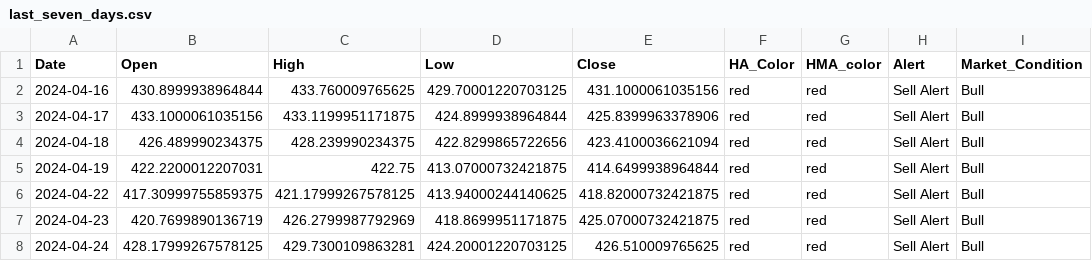
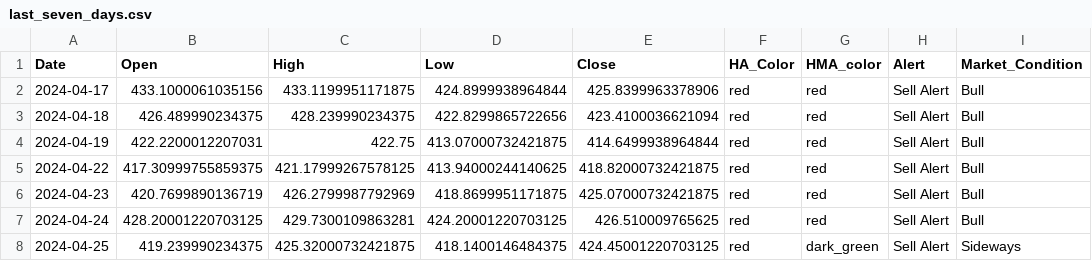
Before and after one commit to rbnyng/trend_alert, a CSV file: last_seven_days.csv, drawn as a sheet.

```diff
--- a/last_seven_days.csv
+++ b/last_seven_days.csv
@@ -1,3 +1,2 @@
 Date,Open,High,Low,Close,HA_Color,HMA_color,Alert,Market_Condition
-2024-04-16,430.8999938964844,433.760009765625,429.70001220703125,431.1000061035156,red,red,Sell Alert,Bull
 2024-04-17,433.1000061035156,433.1199951171875,424.8999938964844,425.8399963378906,red,red,Sell Alert,Bull
@@ -7,2 +6,3 @@ Date,Open,High,Low,Close,HA_Color,HMA_color,Alert,Market_Condition
 2024-04-23,420.7699890136719,426.2799987792969,418.8699951171875,425.07000732421875,red,red,Sell Alert,Bull
-2024-04-24,428.17999267578125,429.7300109863281,424.20001220703125,426.510009765625,red,red,Sell Alert,Bull
+2024-04-24,428.20001220703125,429.7300109863281,424.20001220703125,426.510009765625,red,red,Sell Alert,Bull
+2024-04-25,419.239990234375,425.32000732421875,418.1400146484375,424.45001220703125,red,dark_green,Sell Alert,Sideways
```
Also changed, not shown: 1 other file.
